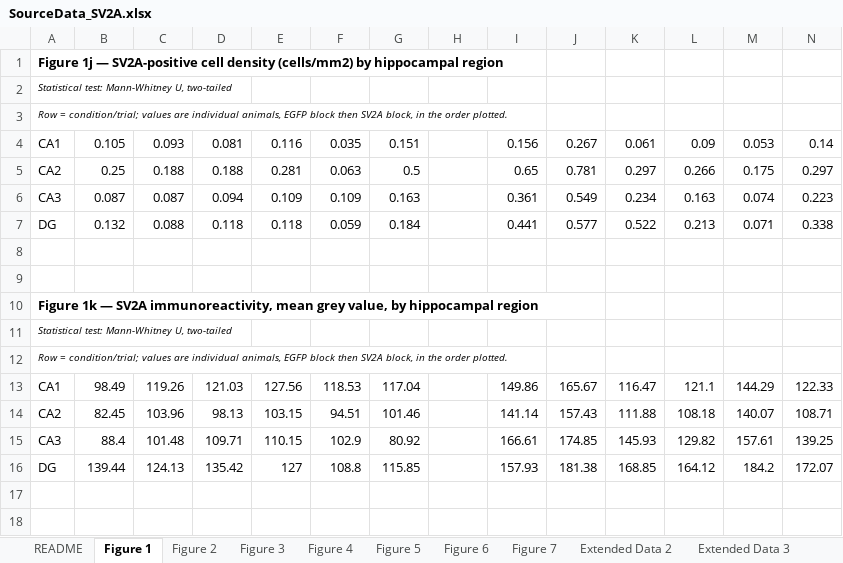
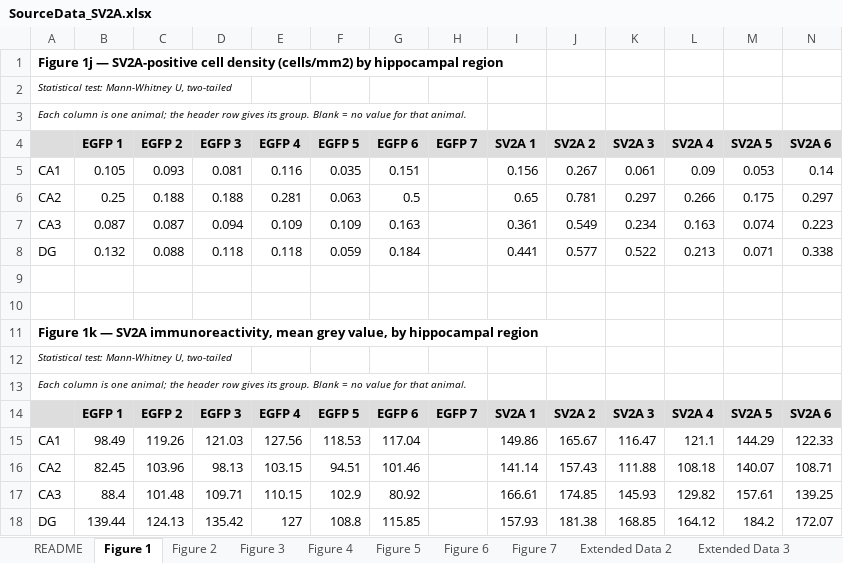
Before and after one commit to EpilepsyCenter/NED-Net, an Excel workbook: SourceData_SV2A.xlsx, sheet Figure 1, drawn as a sheet; only a part is shown; values as stored, in another font and other column widths than the file's, no borders; addresses are those after the commit; rows hold the shown columns only; the diff names each change by its address in the sheet, - before the commit and + after, or states it on an @@ line.

```diff
--- a/SourceData_SV2A.xlsx (sheet Figure 1)
+++ b/SourceData_SV2A.xlsx (sheet Figure 1)
-A3: Row = condition/trial; values are individual animals, EGFP block then SV2A block, in the order plotted.
+A3: Each column is one animal; the header row gives its group. Blank = no value for that animal.
+row 4:  | EGFP 1 | EGFP 2 | EGFP 3 | EGFP 4 | EGFP 5 | EGFP 6 | EGFP 7 | SV2A 1 | SV2A 2 | SV2A 3 | SV2A 4 | SV2A 5 | SV2A 6
-A13: Row = condition/trial; values are individual animals, EGFP block then SV2A block, in the order plotted.
+A13: Each column is one animal; the header row gives its group. Blank = no value for that animal.
+row 14:  | EGFP 1 | EGFP 2 | EGFP 3 | EGFP 4 | EGFP 5 | EGFP 6 | EGFP 7 | SV2A 1 | SV2A 2 | SV2A 3 | SV2A 4 | SV2A 5 | SV2A 6
```
Also changed, not shown: sheet Extended Data 3, sheet Extended Data 2, sheet Figure 7, sheet Figure 6, sheet Figure 2, 1 other file.
